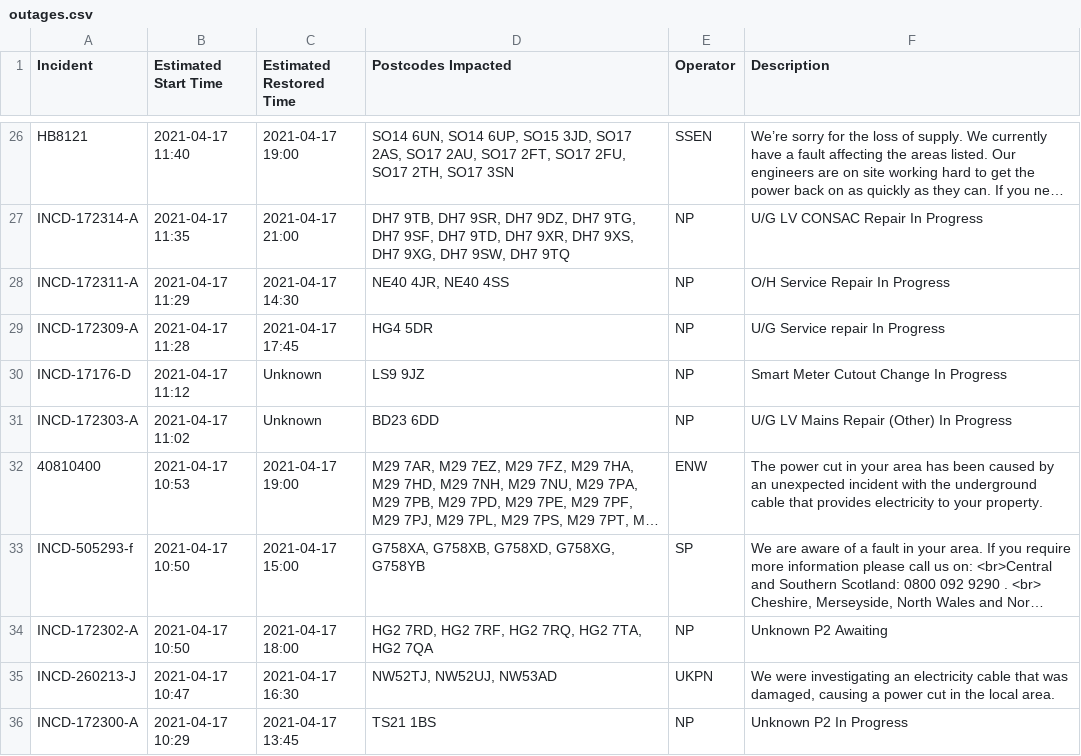
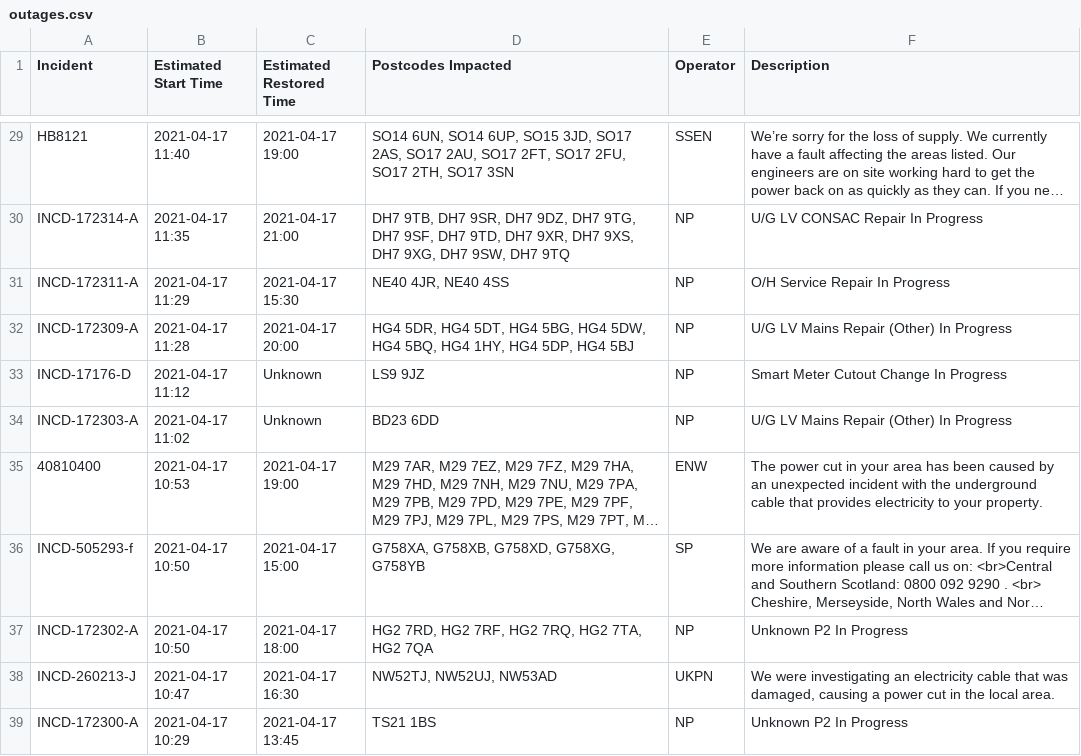
Before and after one commit to OSUKED/Outage-Watch, a CSV file: docs/data/outages.csv, drawn as a sheet; only a part is shown, gaps mark what is left out; long unchanged cells end in …; addresses are those after the commit; the diff covers the shown part only; the diff names each change by its address in the sheet, - before the commit and + after, or states it on an @@ line.

```diff
--- a/docs/data/outages.csv
+++ b/docs/data/outages.csv
-C31 (Estimated Restored Time): 2021-04-17 14:30
+C31 (Estimated Restored Time): 2021-04-17 15:30
-C32 (Estimated Restored Time): 2021-04-17 17:45
+C32 (Estimated Restored Time): 2021-04-17 20:00
-D32 (Postcodes Impacted): HG4 5DR
+D32 (Postcodes Impacted): HG4 5DR, HG4 5DT, HG4 5BG, HG4 5DW, HG4 5BQ, HG4 1HY, HG4 5DP, HG4 5BJ
-F32 (Description): U/G Service repair In Progress
+F32 (Description): U/G LV Mains Repair (Other) In Progress
-F37 (Description): Unknown P2 Awaiting
+F37 (Description): Unknown P2 In Progress
```
Also changed, not shown: 3 added rows, 3 removed rows, 1 moved row and 6 edited cells elsewhere in this file, 8 other files.
